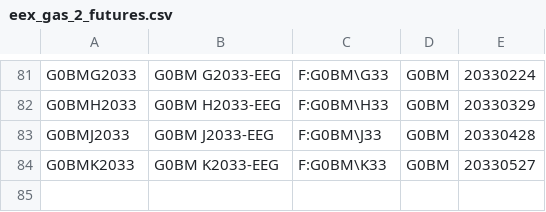
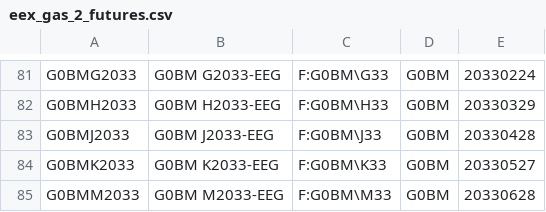
Before and after one commit to tradingview-dev/idc-expchains, a CSV file: expchains/eex_gas_2_futures.csv, drawn as a sheet; only a part is shown, gaps mark what is left out.

```diff
--- a/expchains/eex_gas_2_futures.csv
+++ b/expchains/eex_gas_2_futures.csv
@@ -84 +84,2 @@ G0BMJ2033,G0BM J2033-EEG,F:G0BM\J33,G0BM,20330428
 G0BMK2033,G0BM K2033-EEG,F:G0BM\K33,G0BM,20330527
+G0BMM2033,G0BM M2033-EEG,F:G0BM\M33,G0BM,20330628
```
Also changed, not shown: expchains/eex_power_2_futures.csv, expchains/iceeur_endex_daily_futures.csv, 2 other files.
